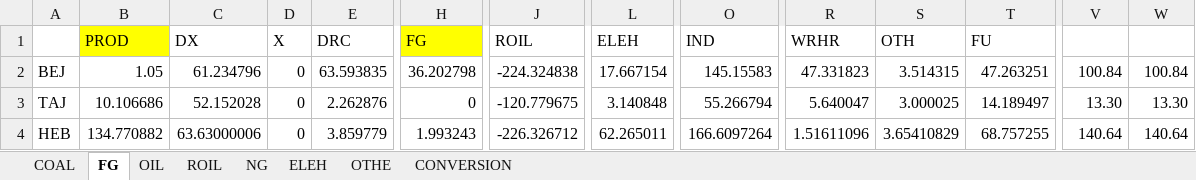
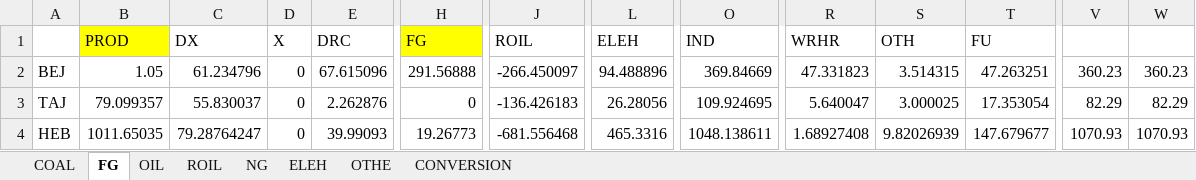
Before and after one commit to zhangda1021/data, an Excel workbook: ChinaBalancedSAM/energydata/EGYCONS_PROV.xlsm, sheet FG, drawn as a sheet; only a part is shown, gaps mark what is left out; values as stored, in another font and other column widths than the file's, no borders; the diff covers the shown part only; the diff names each change by its address in the sheet, - before the commit and + after, or states it on an @@ line.

```diff
--- a/ChinaBalancedSAM/energydata/EGYCONS_PROV.xlsm (sheet FG)
+++ b/ChinaBalancedSAM/energydata/EGYCONS_PROV.xlsm (sheet FG)
-E2 (DRC): 63.593835
+E2 (DRC): 67.615096
-H2 (FG): 36.202798
+H2 (FG): 291.56888
-J2 (ROIL): -224.324838
+J2 (ROIL): -266.450097
-L2 (ELEH): 17.667154
+L2 (ELEH): 94.488896
-O2 (IND): 145.15583
+O2 (IND): 369.84669
-V2: 100.84
+V2: 360.23
-W2: 100.84
+W2: 360.23
-B3 (PROD): 10.106686
+B3 (PROD): 79.099357
-C3 (DX): 52.152028
+C3 (DX): 55.830037
-J3 (ROIL): -120.779675
+J3 (ROIL): -136.426183
-L3 (ELEH): 3.140848
+L3 (ELEH): 26.28056
-O3 (IND): 55.266794
+O3 (IND): 109.924695
-T3 (FU): 14.189497
+T3 (FU): 17.353054
-V3: 13.30
+V3: 82.29
-W3: 13.30
+W3: 82.29
-B4 (PROD): 134.770882
+B4 (PROD): 1011.65035
-C4 (DX): 63.63000006
+C4 (DX): 79.28764247
-E4 (DRC): 3.859779
+E4 (DRC): 39.99093
-H4 (FG): 1.993243
+H4 (FG): 19.26773
-J4 (ROIL): -226.326712
+J4 (ROIL): -681.556468
-L4 (ELEH): 62.265011
+L4 (ELEH): 465.3316
-O4 (IND): 166.6097264
+O4 (IND): 1048.138611
-R4 (WRHR): 1.51611096
+R4 (WRHR): 1.68927408
-S4 (OTH): 3.65410829
+S4 (OTH): 9.82026939
-T4 (FU): 68.757255
+T4 (FU): 147.679677
-V4: 140.64
+V4: 1070.93
-W4: 140.64
+W4: 1070.93
```
Also changed, not shown: 212 edited cells elsewhere in this sheet, sheet COAL, sheet ROIL, sheet NG, sheet CONVERSION, sheet ELEH, sheet OTHE, ChinaBalancedSAM/energydata/EGYCONS_IND.xlsx, 1 other file.
